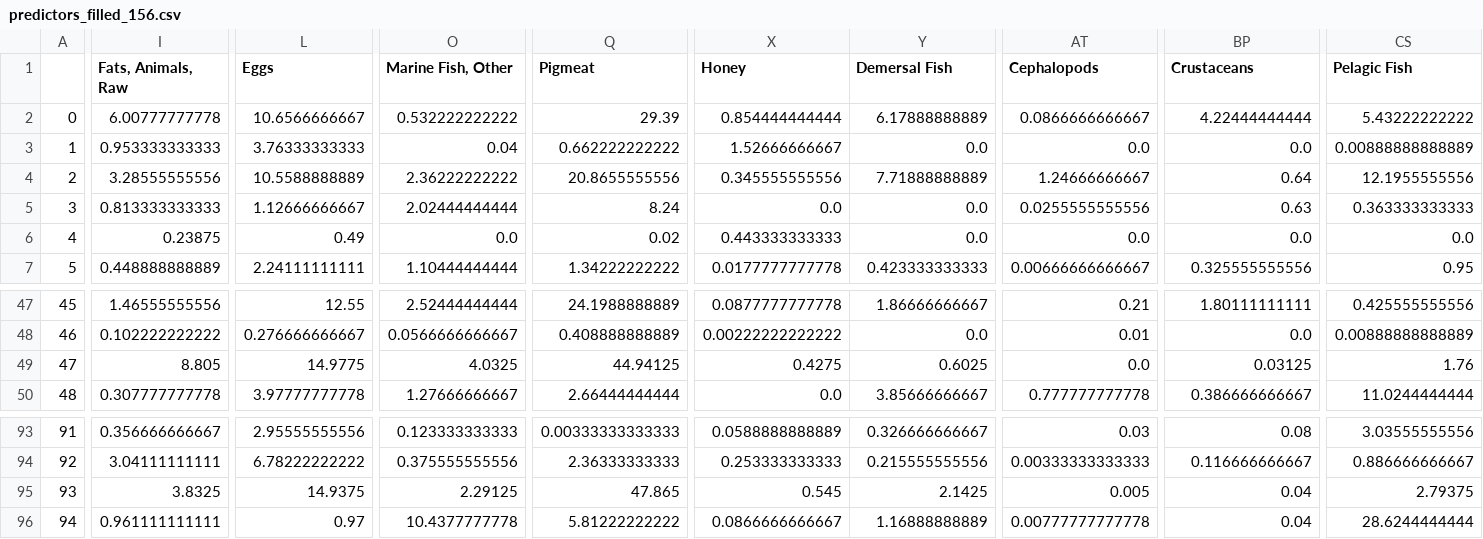
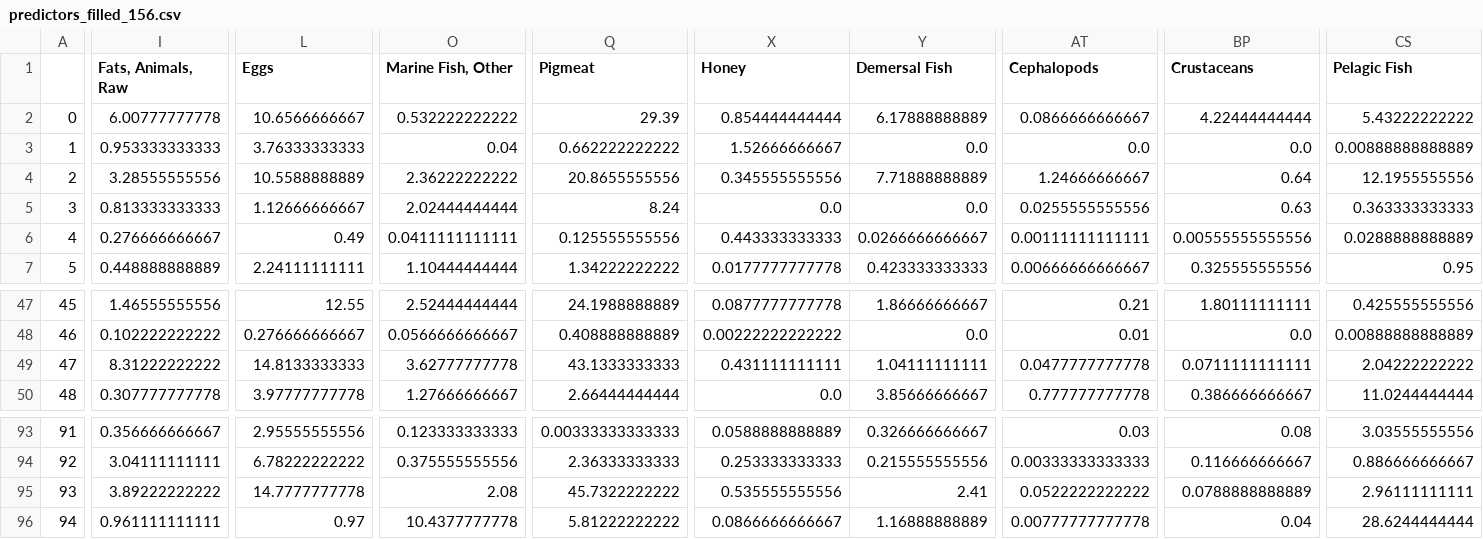
Before and after one commit to angierao/cs109a-project, a CSV file: predictors_filled_156.csv, drawn as a sheet; only a part is shown, gaps mark what is left out; the diff covers the shown part only; the diff names each change by its address in the sheet, - before the commit and + after, or states it on an @@ line.

Commit message:
run version of missing data

```diff
--- a/predictors_filled_156.csv
+++ b/predictors_filled_156.csv
-I6 (Fats, Animals, Raw): 0.23875
+I6 (Fats, Animals, Raw): 0.276666666667
-O6 (Marine Fish, Other): 0.0
+O6 (Marine Fish, Other): 0.0411111111111
-Q6 (Pigmeat): 0.02
+Q6 (Pigmeat): 0.125555555556
-Y6 (Demersal Fish): 0.0
+Y6 (Demersal Fish): 0.0266666666667
-AT6 (Cephalopods): 0.0
+AT6 (Cephalopods): 0.00111111111111
-BP6 (Crustaceans): 0.0
+BP6 (Crustaceans): 0.00555555555556
-CS6 (Pelagic Fish): 0.0
+CS6 (Pelagic Fish): 0.0288888888889
-I49 (Fats, Animals, Raw): 8.805
+I49 (Fats, Animals, Raw): 8.31222222222
-L49 (Eggs): 14.9775
+L49 (Eggs): 14.8133333333
-O49 (Marine Fish, Other): 4.0325
+O49 (Marine Fish, Other): 3.62777777778
-Q49 (Pigmeat): 44.94125
+Q49 (Pigmeat): 43.1333333333
-X49 (Honey): 0.4275
+X49 (Honey): 0.431111111111
-Y49 (Demersal Fish): 0.6025
+Y49 (Demersal Fish): 1.04111111111
-AT49 (Cephalopods): 0.0
+AT49 (Cephalopods): 0.0477777777778
-BP49 (Crustaceans): 0.03125
+BP49 (Crustaceans): 0.0711111111111
-CS49 (Pelagic Fish): 1.76
+CS49 (Pelagic Fish): 2.04222222222
-I95 (Fats, Animals, Raw): 3.8325
+I95 (Fats, Animals, Raw): 3.89222222222
-L95 (Eggs): 14.9375
+L95 (Eggs): 14.7777777778
-O95 (Marine Fish, Other): 2.29125
+O95 (Marine Fish, Other): 2.08
-Q95 (Pigmeat): 47.865
+Q95 (Pigmeat): 45.7322222222
-X95 (Honey): 0.545
+X95 (Honey): 0.535555555556
-Y95 (Demersal Fish): 2.1425
+Y95 (Demersal Fish): 2.41
-AT95 (Cephalopods): 0.005
+AT95 (Cephalopods): 0.0522222222222
-BP95 (Crustaceans): 0.04
+BP95 (Crustaceans): 0.0788888888889
-CS95 (Pelagic Fish): 2.79375
+CS95 (Pelagic Fish): 2.96111111111
```
Also changed, not shown: 25 edited cells elsewhere in this file, 1 other file.
